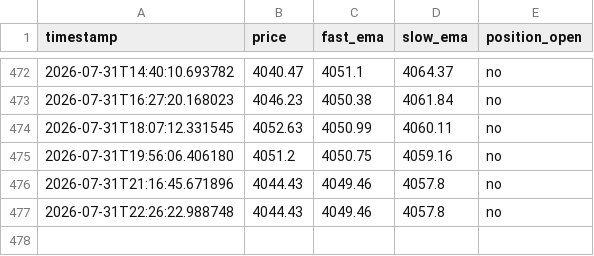
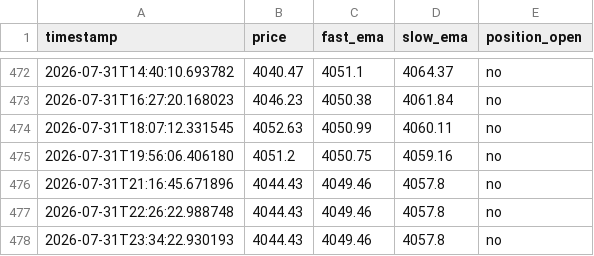
Before and after one commit to d34thm4tch/somethinggold1, a CSV file: trend_bot_heartbeat.csv, drawn as a sheet; only a part is shown, gaps mark what is left out; the diff names each change by its address in the sheet, - before the commit and + after, or states it on an @@ line.

Commit message:
Update trend bot logs [skip ci]

```diff
--- a/trend_bot_heartbeat.csv
+++ b/trend_bot_heartbeat.csv
+row 478: 2026-07-31T23:34:22.930193 | 4044.43 | 4049.46 | 4057.8 | no
```
